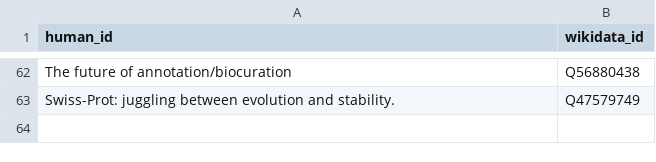
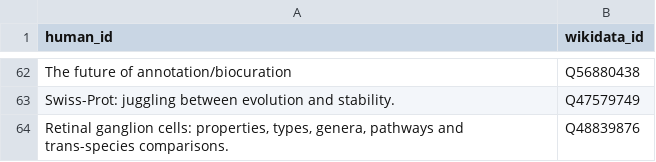
Before and after one commit to lubianat/wikidata_bib, a CSV file: read.csv, drawn as a sheet; only a part is shown, gaps mark what is left out; the diff names each change by its address in the sheet, - before the commit and + after, or states it on an @@ line.

Commit message:
text: Read 1983 Rodieck & Brening ganglion cell types

```diff
--- a/read.csv
+++ b/read.csv
+row 64: Retinal ganglion cells: properties, types, genera, pathways and trans-species comparisons. | Q48839876
```
Also changed, not shown: 3 other files.
